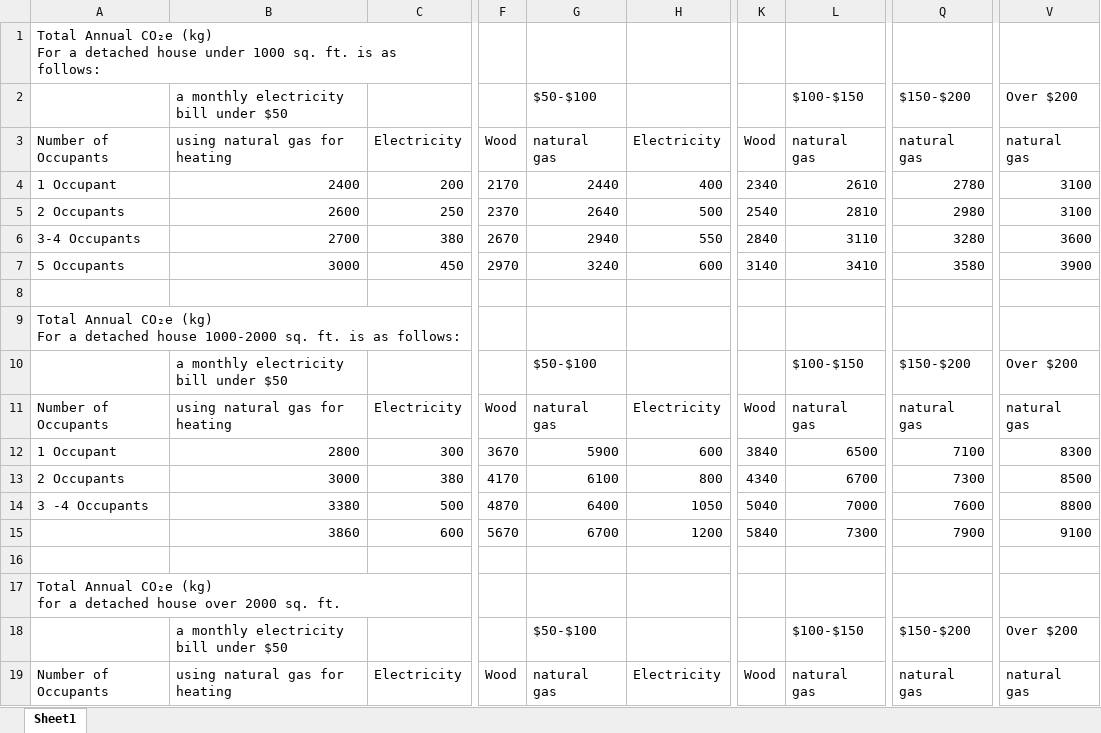
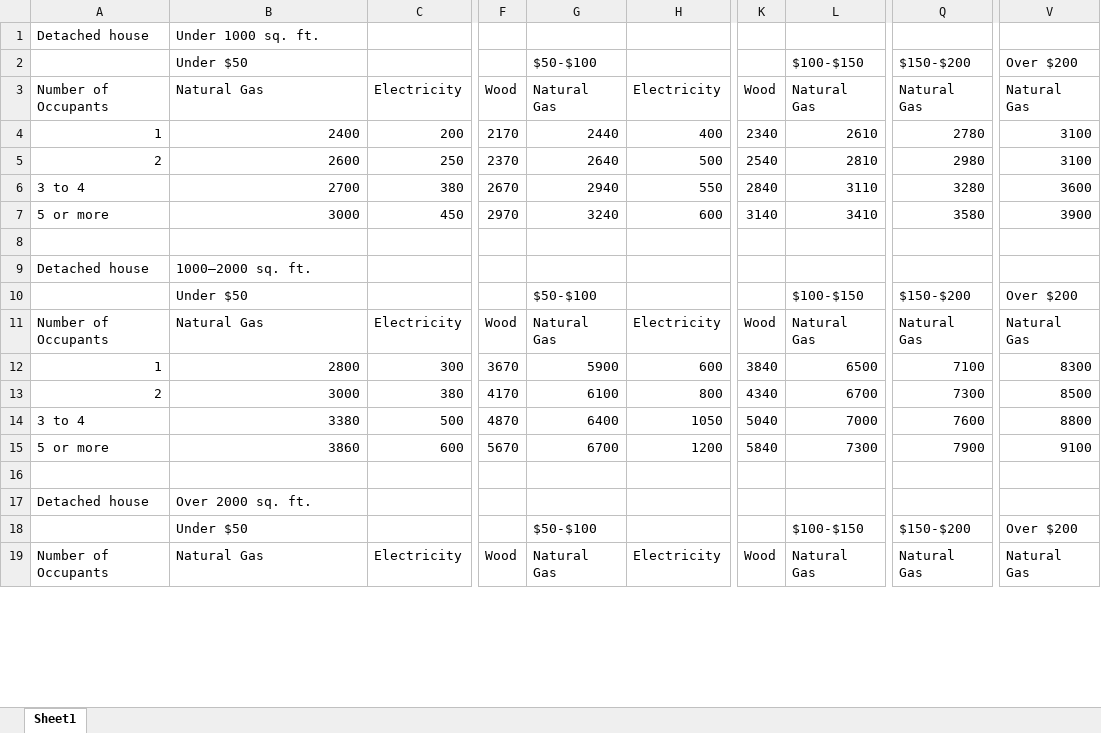
Before and after one commit to kiruha17/B07-Project, an Excel workbook: app/src/main/assets/HousingData.xlsx, sheet Sheet1, drawn as a sheet; only a part is shown, gaps mark what is left out; values as stored, in another font and other column widths than the file's, no cell formats; removed rows and columns are numbered as before the commit, all else as after; rows hold the shown columns only; ↵ is a line break in a cell; the diff covers the shown part only; the diff names each change by its address in the sheet, - before the commit and + after, or states it on an @@ line.

```diff
--- a/app/src/main/assets/HousingData.xlsx (sheet Sheet1)
+++ b/app/src/main/assets/HousingData.xlsx (sheet Sheet1)
-row 1: Total Annual CO₂e (kg) ↵ For a detached house under 1000 sq. ft. is as follows:
+row 1: Detached house | Under 1000 sq. ft.
-B2: a monthly electricity bill under $50
+B2: Under $50
-B3: using natural gas for heating
+B3: Natural Gas
-G3: natural gas
+G3: Natural Gas
-L3: natural gas
+L3: Natural Gas
-Q3: natural gas
+Q3: Natural Gas
-V3: natural gas
+V3: Natural Gas
-A4: 1 Occupant
+A4: 1
-A5: 2 Occupants
+A5: 2
-A6: 3-4 Occupants
+A6: 3 to 4
-A7: 5 Occupants
+A7: 5 or more
-row 9: Total Annual CO₂e (kg) ↵ For a detached house 1000-2000 sq. ft. is as follows:
+row 9: Detached house | 1000–2000 sq. ft.
-B10: a monthly electricity bill under $50
+B10: Under $50
-B11: using natural gas for heating
+B11: Natural Gas
-G11: natural gas
+G11: Natural Gas
-L11: natural gas
+L11: Natural Gas
-Q11: natural gas
+Q11: Natural Gas
-V11: natural gas
+V11: Natural Gas
-A12: 1 Occupant
+A12: 1
-A13: 2 Occupants
+A13: 2
-A14: 3 -4 Occupants
+A14: 3 to 4
-A15: (empty)
+A15: 5 or more
-row 17: Total Annual CO₂e (kg) ↵ for a detached house over 2000 sq. ft.
+row 17: Detached house | Over 2000 sq. ft.
-B18: a monthly electricity bill under $50
+B18: Under $50
-B19: using natural gas for heating
+B19: Natural Gas
-G19: natural gas
+G19: Natural Gas
-L19: natural gas
+L19: Natural Gas
-Q19: natural gas
+Q19: Natural Gas
-V19: natural gas
+V19: Natural Gas
```
Also changed, not shown: 38 added rows, 15 removed rows and 138 edited cells elsewhere in this sheet, cell formats, 6 other files.
